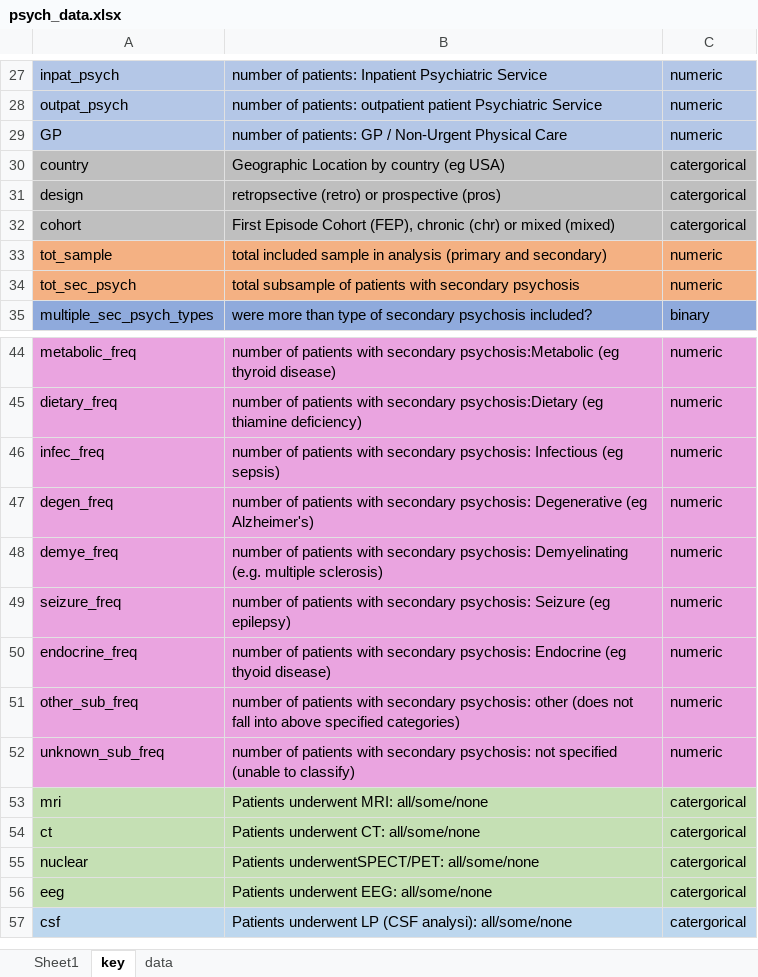
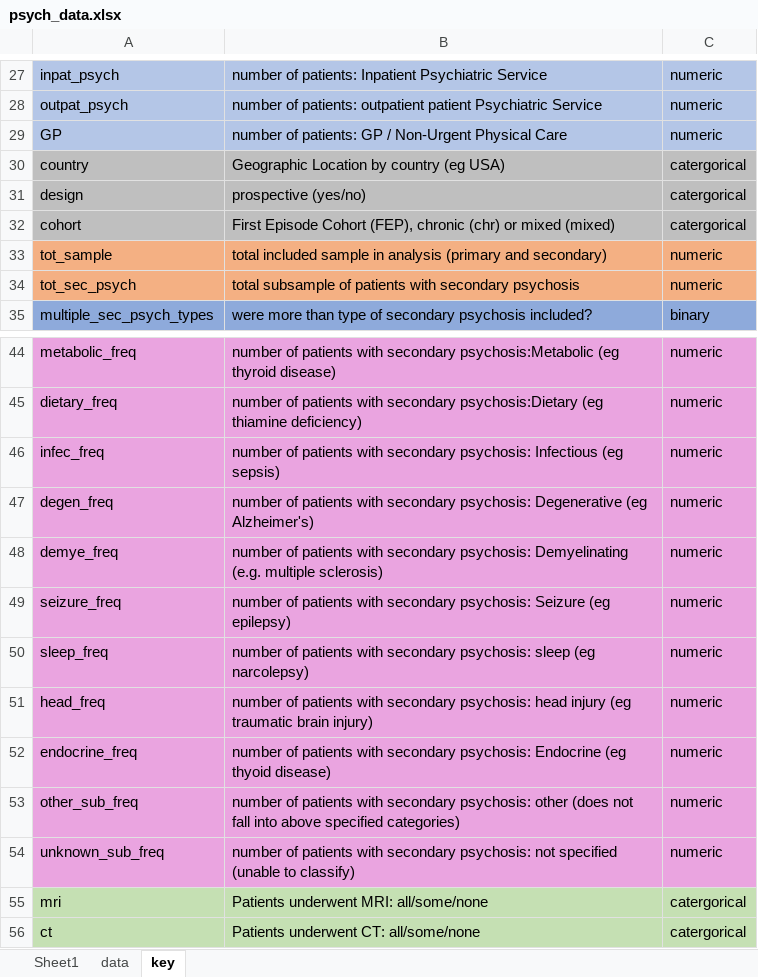
Before and after one commit to grahamblackman/prev_secondary_psychosis_meta, an Excel workbook: psych_data.xlsx, sheet key, drawn as a sheet; only a part is shown, gaps mark what is left out; the shorter side is filled out with more unchanged rows; values as stored, in another font and other column widths than the file's, no borders; the diff names each change by its address in the sheet, - before the commit and + after, or states it on an @@ line.

```diff
--- a/psych_data.xlsx (sheet key)
+++ b/psych_data.xlsx (sheet key)
@@ sheet tab order changed: Sheet1 | data | key @@
-B31: retropsective (retro) or prospective (pros)
+B31: prospective (yes/no)
+row 50: sleep_freq | number of patients with secondary psychosis: sleep (eg narcolepsy) | numeric
+row 51: head_freq | number of patients with secondary psychosis: head injury (eg traumatic brain injury) | numeric
```
Also changed, not shown: sheet Sheet1, sheet data, formulas that keep their value.
